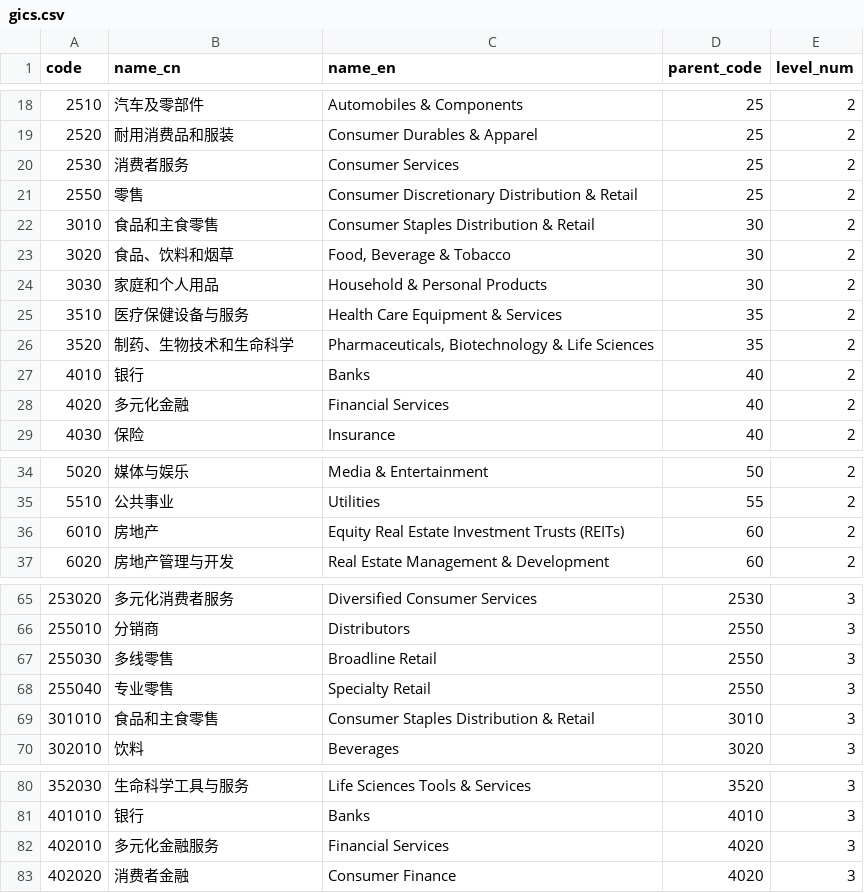
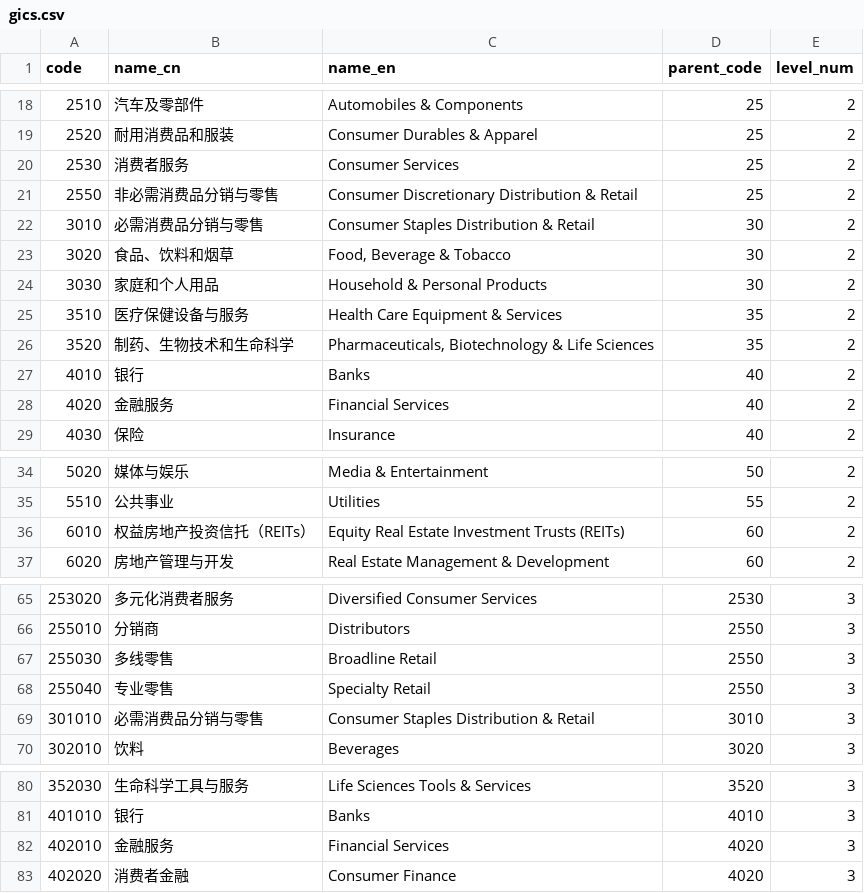
Before and after one commit to skysaint/gics-data, a CSV file: zh-CN-and-en/gics.csv, drawn as a sheet; only a part is shown, gaps mark what is left out.

Commit message:
Update zh-CN GICS names and history

```diff
--- a/zh-CN-and-en/gics.csv
+++ b/zh-CN-and-en/gics.csv
@@ -20,4 +20,4 @@
 2530,消费者服务,Consumer Services,25,2
-2550,零售,Consumer Discretionary Distribution & Retail,25,2
-3010,食品和主食零售,Consumer Staples Distribution & Retail,30,2
+2550,非必需消费品分销与零售,Consumer Discretionary Distribution & Retail,25,2
+3010,必需消费品分销与零售,Consumer Staples Distribution & Retail,30,2
 3020,食品、饮料和烟草,"Food, Beverage & Tobacco",30,2
@@ -27,3 +27,3 @@
 4010,银行,Banks,40,2
-4020,多元化金融,Financial Services,40,2
+4020,金融服务,Financial Services,40,2
 4030,保险,Insurance,40,2
@@ -35,3 +35,3 @@
 5510,公共事业,Utilities,55,2
-6010,房地产,Equity Real Estate Investment Trusts (REITs),60,2
+6010,权益房地产投资信托（REITs）,Equity Real Estate Investment Trusts (REITs),60,2
 6020,房地产管理与开发,Real Estate Management & Development,60,2
@@ -68,3 +68,3 @@
 255040,专业零售,Specialty Retail,2550,3
-301010,食品和主食零售,Consumer Staples Distribution & Retail,3010,3
+301010,必需消费品分销与零售,Consumer Staples Distribution & Retail,3010,3
 302010,饮料,Beverages,3020,3
@@ -81,3 +81,3 @@
 401010,银行,Banks,4010,3
-402010,多元化金融服务,Financial Services,4020,3
+402010,金融服务,Financial Services,4020,3
 402020,消费者金融,Consumer Finance,4020,3
```
Also changed, not shown: 3 other files.
